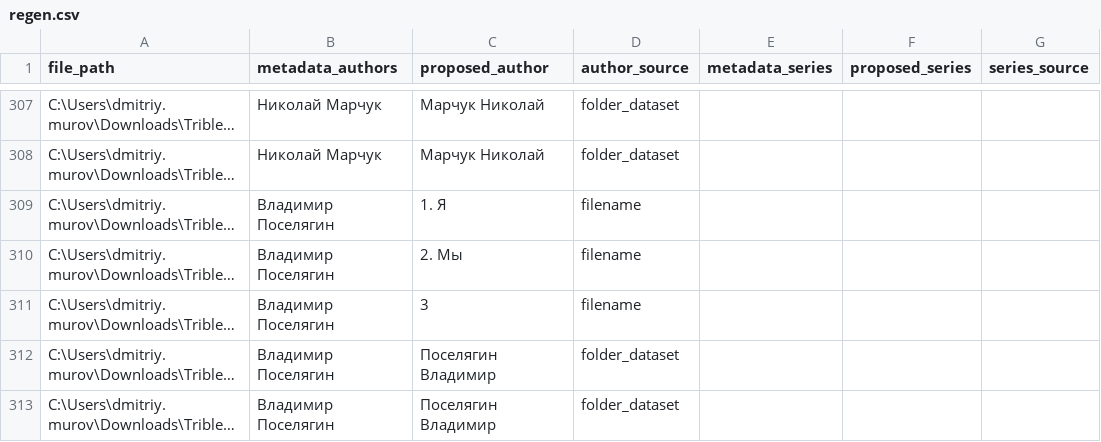
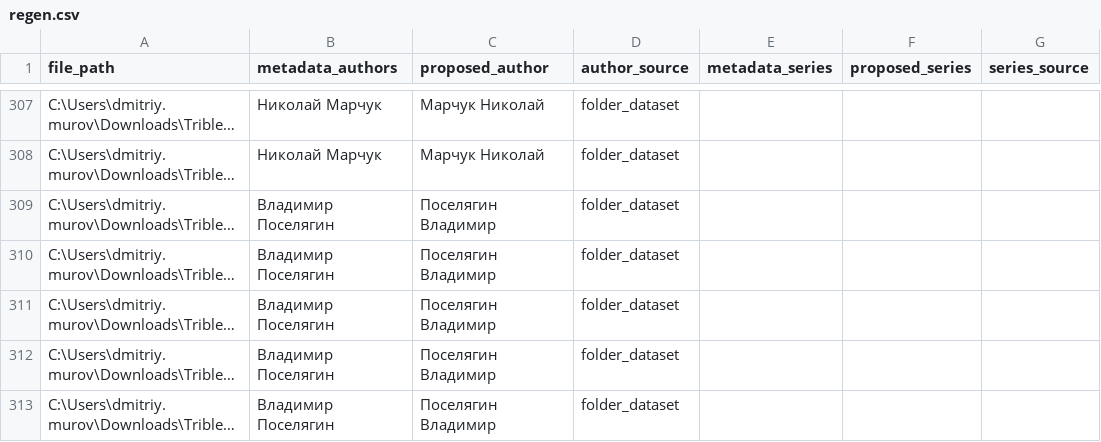
Before and after one commit to akadimka/EBLO, a CSV file: regen.csv, drawn as a sheet; only a part is shown, gaps mark what is left out; long unchanged cells end in …; the diff names each change by its address in the sheet, - before the commit and + after, or states it on an @@ line.

Commit message:
Fix: Normalize whitespace when comparing authors in folder hierarchy
- Fixed issue where double spaces in author names caused comparison failures
- Example: 'Владимир  Поселягин' (2 spaces) was treated as different from 'Владимир Поселягин' (1 space)
- Now using re.sub(r'\s+', ' ', ...) to compress multiple spaces to single space
- Result: folder_dataset increased from 288 to 291 (+1% improvement)
- Example: Суворовы subfolders now correctly identified as folder_dataset

```diff
--- a/regen.csv
+++ b/regen.csv
-C309 (proposed_author): 1. Я
+C309 (proposed_author): Поселягин Владимир
-D309:D311 (author_source): filename
+D309:D311 (author_source): folder_dataset
-C310 (proposed_author): 2. Мы
+C310 (proposed_author): Поселягин Владимир
-C311 (proposed_author): 3
+C311 (proposed_author): Поселягин Владимир
```
Also changed, not shown: 1 other file.
